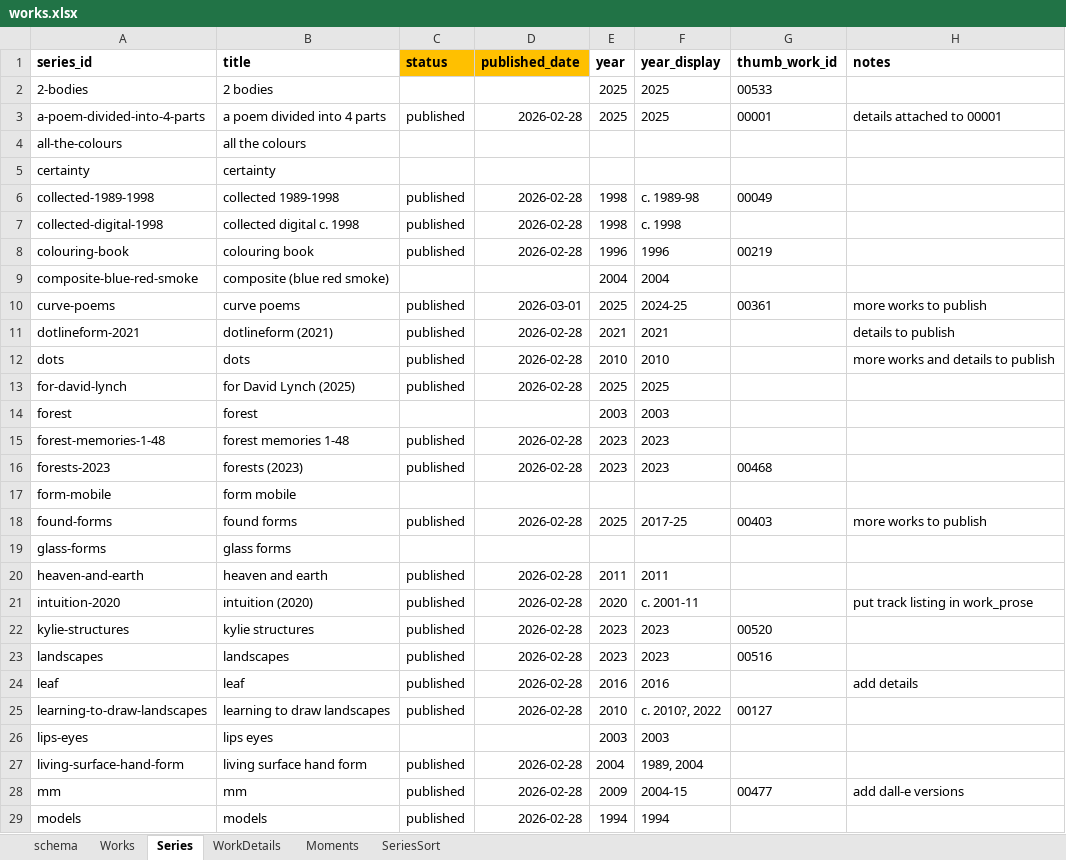
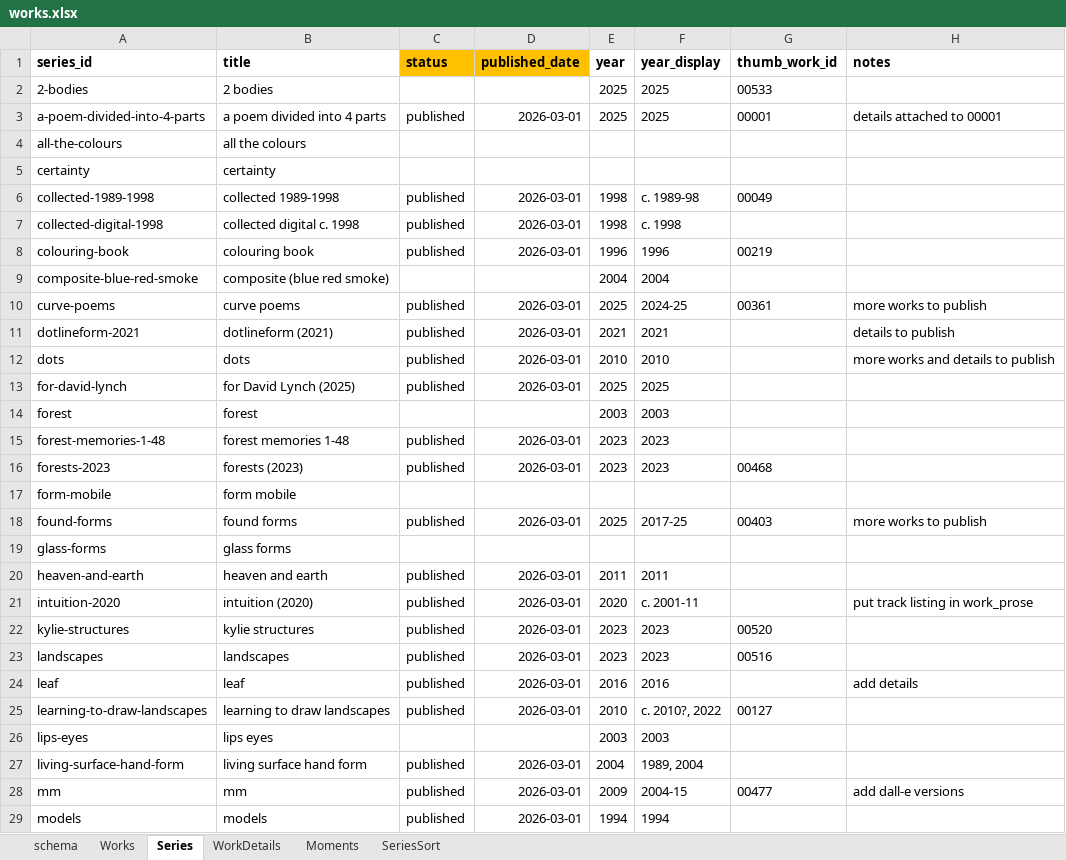
Before and after one commit to dotlineform/dotlineform-site, an Excel workbook: data/works.xlsx, sheet Series, drawn as a sheet; only a part is shown; values as stored, in another font and other column widths than the file's, no borders; the diff covers the shown part only; the diff names each change by its address in the sheet, - before the commit and + after, or states it on an @@ line.

```diff
--- a/data/works.xlsx (sheet Series)
+++ b/data/works.xlsx (sheet Series)
-D3 (published_date): 2026-02-28
+D3 (published_date): 2026-03-01
-D6:D8 (published_date): 2026-02-28
+D6:D8 (published_date): 2026-03-01
-D11:D13 (published_date): 2026-02-28
+D11:D13 (published_date): 2026-03-01
-D15:D16 (published_date): 2026-02-28
+D15:D16 (published_date): 2026-03-01
-D18 (published_date): 2026-02-28
+D18 (published_date): 2026-03-01
-D20:D25 (published_date): 2026-02-28
+D20:D25 (published_date): 2026-03-01
-D27:D29 (published_date): 2026-02-28
+D27:D29 (published_date): 2026-03-01
```
Also changed, not shown: 4 edited cells elsewhere in this sheet, 23 other files.
